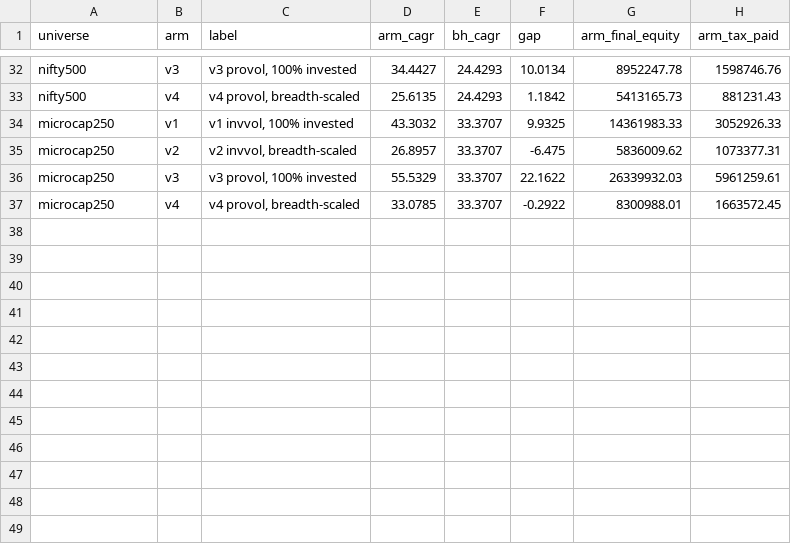
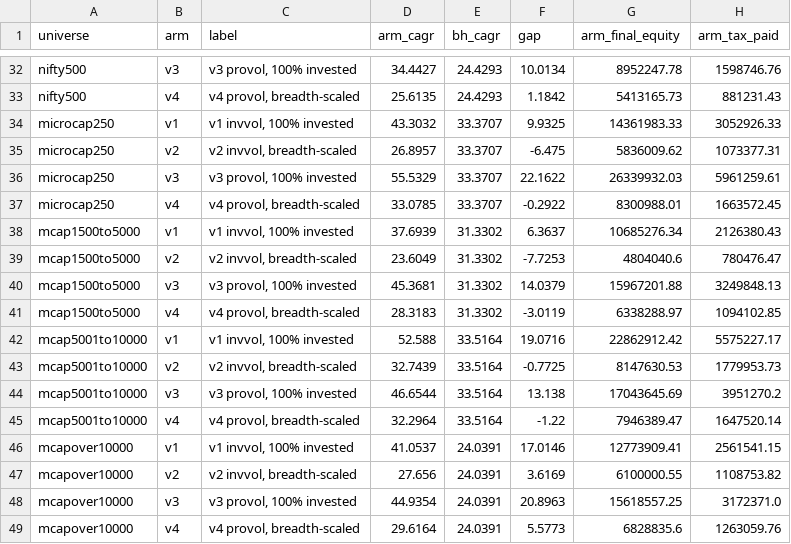
Before and after one commit to sidharthjatt/predictive-engine, a CSV file: diagnostics/tax_on_all_arms.csv, drawn as a sheet; only a part is shown, gaps mark what is left out; the diff names each change by its address in the sheet, - before the commit and + after, or states it on an @@ line.

Commit message:
Republish the two tax-on CSVs with the three market-cap buckets
diagnostics/tax_on_all_arms.csv and tradeable_tax_all_arms.csv gain 12
rows each for mcap1500to5000, mcap5001to10000 and mcapover10000, which
joined gated() on 2026-10-16. The 36 existing rows are byte-identical.
The only code reader, noise_parallel.py's sigma-0 baseline, looks rows
up by universe and covers none of the buckets.

```diff
--- a/diagnostics/tax_on_all_arms.csv
+++ b/diagnostics/tax_on_all_arms.csv
+row 38: mcap1500to5000 | v1 | v1 invvol, 100% invested | 37.6939 | 31.3302 | 6.3637 | 10685276.34 | 2126380.43
+row 39: mcap1500to5000 | v2 | v2 invvol, breadth-scaled | 23.6049 | 31.3302 | -7.7253 | 4804040.6 | 780476.47
+row 40: mcap1500to5000 | v3 | v3 provol, 100% invested | 45.3681 | 31.3302 | 14.0379 | 15967201.88 | 3249848.13
+row 41: mcap1500to5000 | v4 | v4 provol, breadth-scaled | 28.3183 | 31.3302 | -3.0119 | 6338288.97 | 1094102.85
+row 42: mcap5001to10000 | v1 | v1 invvol, 100% invested | 52.588 | 33.5164 | 19.0716 | 22862912.42 | 5575227.17
+row 43: mcap5001to10000 | v2 | v2 invvol, breadth-scaled | 32.7439 | 33.5164 | -0.7725 | 8147630.53 | 1779953.73
+row 44: mcap5001to10000 | v3 | v3 provol, 100% invested | 46.6544 | 33.5164 | 13.138 | 17043645.69 | 3951270.2
+row 45: mcap5001to10000 | v4 | v4 provol, breadth-scaled | 32.2964 | 33.5164 | -1.22 | 7946389.47 | 1647520.14
+row 46: mcapover10000 | v1 | v1 invvol, 100% invested | 41.0537 | 24.0391 | 17.0146 | 12773909.41 | 2561541.15
+row 47: mcapover10000 | v2 | v2 invvol, breadth-scaled | 27.656 | 24.0391 | 3.6169 | 6100000.55 | 1108753.82
+row 48: mcapover10000 | v3 | v3 provol, 100% invested | 44.9354 | 24.0391 | 20.8963 | 15618557.25 | 3172371.0
+row 49: mcapover10000 | v4 | v4 provol, breadth-scaled | 29.6164 | 24.0391 | 5.5773 | 6828835.6 | 1263059.76
```
Also changed, not shown: diagnostics/tradeable_tax_all_arms.csv, 1 other file.
